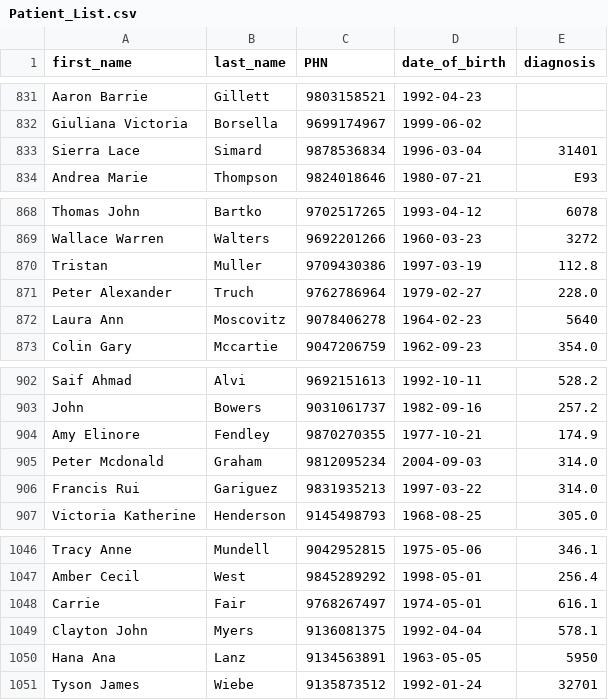
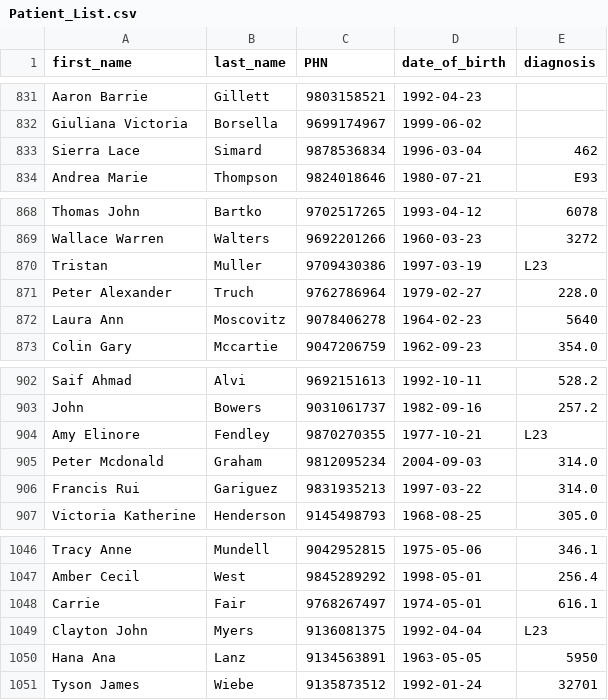
Before and after one commit to Sar-Ahmed/patientBilling, a CSV file: Patient_List.csv, drawn as a sheet; only a part is shown, gaps mark what is left out; the diff covers the shown part only.

```diff
--- a/Patient_List.csv
+++ b/Patient_List.csv
@@ -832,3 +832,3 @@ Aaron Barrie,Gillett,9803158521,1992-04-23,
 Giuliana Victoria,Borsella,9699174967,1999-06-02,
-Sierra Lace,Simard,9878536834,1996-03-04,31401
+Sierra Lace,Simard,9878536834,1996-03-04,462
 Andrea Marie,Thompson,9824018646,1980-07-21,E93
@@ -869,3 +869,3 @@ Thomas John,Bartko,9702517265,1993-04-12,6078
 Wallace Warren,Walters,9692201266,1960-03-23,3272
-Tristan,Muller,9709430386,1997-03-19,112.8
+Tristan,Muller,9709430386,1997-03-19,L23
 Peter Alexander,Truch,9762786964,1979-02-27,228.0
@@ -903,3 +903,3 @@ Saif Ahmad,Alvi,9692151613,1992-10-11,528.2
 John,Bowers,9031061737,1982-09-16,257.2
-Amy Elinore,Fendley,9870270355,1977-10-21,174.9
+Amy Elinore,Fendley,9870270355,1977-10-21,L23
 Peter Mcdonald,Graham,9812095234,2004-09-03,314.0
@@ -1048,3 +1048,3 @@ Amber Cecil,West,9845289292,1998-05-01,256.4
 Carrie,Fair,9768267497,1974-05-01,616.1
-Clayton John,Myers,9136081375,1992-04-04,578.1
+Clayton John,Myers,9136081375,1992-04-04,L23
 Hana Ana,Lanz,9134563891,1963-05-05,5950
```
Also changed, not shown: 10 added rows and 15 edited cells elsewhere in this file, diagnosis codes/Diagnosis_Code_NEW.csv, 4 other files.
